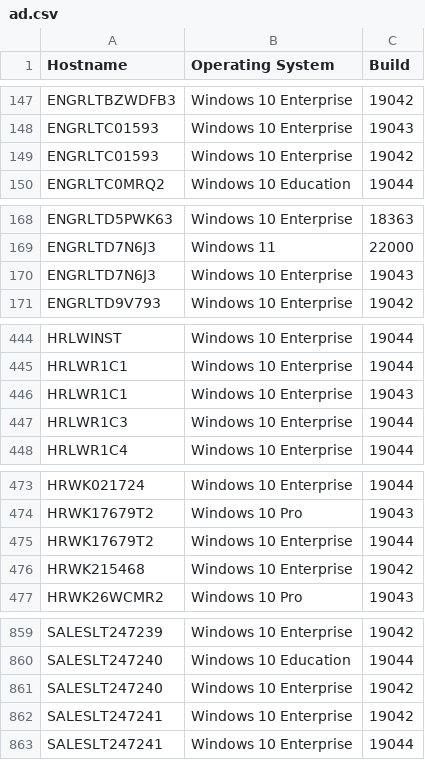
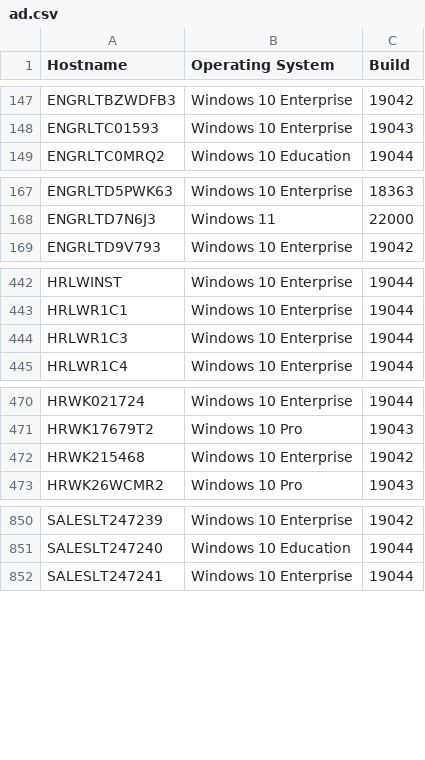
Before and after one commit to iamibi/ENPM685-Security-Tools-For-Information-Security, a CSV file: Homework/Homework - 4/ad.csv, drawn as a sheet; only a part is shown, gaps mark what is left out; the diff covers the shown part only; the diff names each change by its address in the sheet, - before the commit and + after, or states it on an @@ line.

```diff
--- a/Homework/Homework - 4/ad.csv
+++ b/Homework/Homework - 4/ad.csv
-row 149: ENGRLTC01593 | Windows 10 Enterprise | 19042
-row 170: ENGRLTD7N6J3 | Windows 10 Enterprise | 19043
-row 446: HRLWR1C1 | Windows 10 Enterprise | 19043
-row 475: HRWK17679T2 | Windows 10 Enterprise | 19044
-row 861: SALESLT247240 | Windows 10 Enterprise | 19042
-row 862: SALESLT247241 | Windows 10 Enterprise | 19042
```
Also changed, not shown: 11 removed rows elsewhere in this file, 2 other files.
